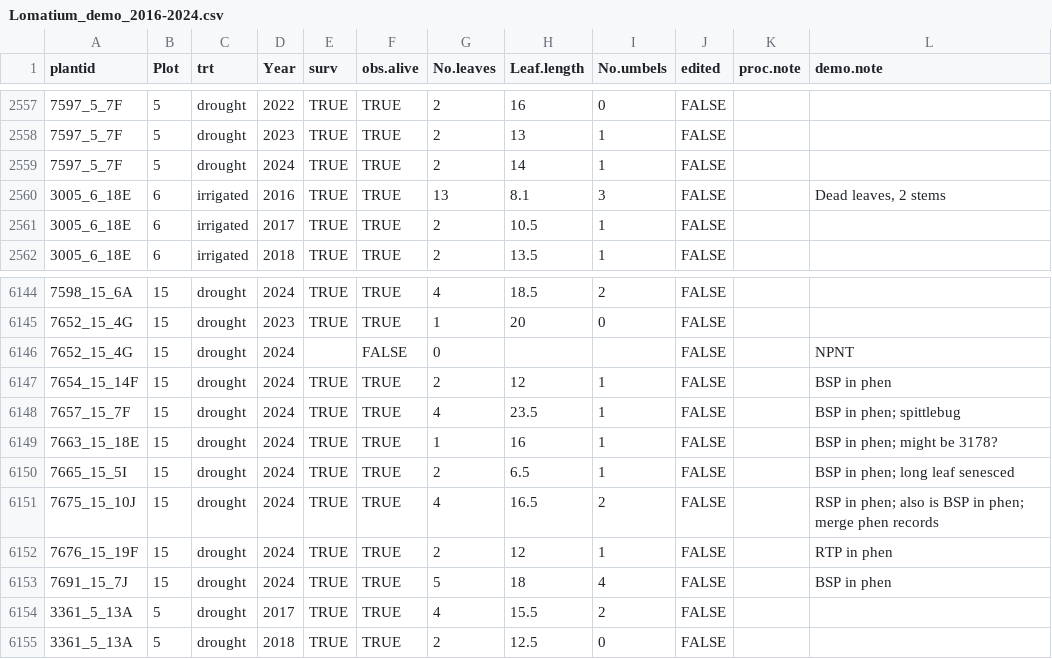
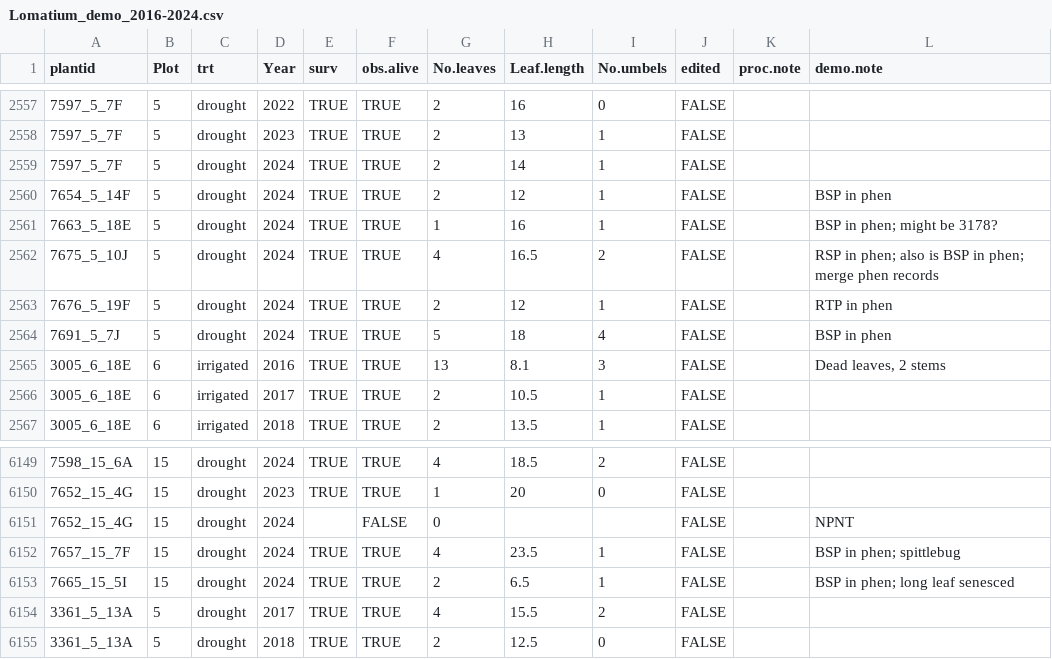
Before and after one commit to swnordstrom/cowichan_phen_demo, a CSV file: 01_data_cleaning/out/Lomatium_demo_2016-2024.csv, drawn as a sheet; only a part is shown, gaps mark what is left out; removed rows and columns are numbered as before the commit, all else as after; the diff names each change by its address in the sheet, - before the commit and + after, or states it on an @@ line.

Commit message:
re-export demo with corrected plots for plants with misentered 2024 new plants (plots 5/15)

```diff
--- a/01_data_cleaning/out/Lomatium_demo_2016-2024.csv
+++ b/01_data_cleaning/out/Lomatium_demo_2016-2024.csv
+row 2560: 7654_5_14F | 5 | drought | 2024 | TRUE | TRUE | 2 | 12 | 1 | FALSE |  | BSP in phen
+row 2561: 7663_5_18E | 5 | drought | 2024 | TRUE | TRUE | 1 | 16 | 1 | FALSE |  | BSP in phen; might be 3178?
+row 2562: 7675_5_10J | 5 | drought | 2024 | TRUE | TRUE | 4 | 16.5 | 2 | FALSE |  | RSP in phen; also is BSP in phen; merge phen records
+row 2563: 7676_5_19F | 5 | drought | 2024 | TRUE | TRUE | 2 | 12 | 1 | FALSE |  | RTP in phen
+row 2564: 7691_5_7J | 5 | drought | 2024 | TRUE | TRUE | 5 | 18 | 4 | FALSE |  | BSP in phen
-row 6147: 7654_15_14F | 15 | drought | 2024 | TRUE | TRUE | 2 | 12 | 1 | FALSE |  | BSP in phen
-row 6149: 7663_15_18E | 15 | drought | 2024 | TRUE | TRUE | 1 | 16 | 1 | FALSE |  | BSP in phen; might be 3178?
-row 6151: 7675_15_10J | 15 | drought | 2024 | TRUE | TRUE | 4 | 16.5 | 2 | FALSE |  | RSP in phen; also is BSP in phen; merge phen records
-row 6152: 7676_15_19F | 15 | drought | 2024 | TRUE | TRUE | 2 | 12 | 1 | FALSE |  | RTP in phen
-row 6153: 7691_15_7J | 15 | drought | 2024 | TRUE | TRUE | 5 | 18 | 4 | FALSE |  | BSP in phen
```
